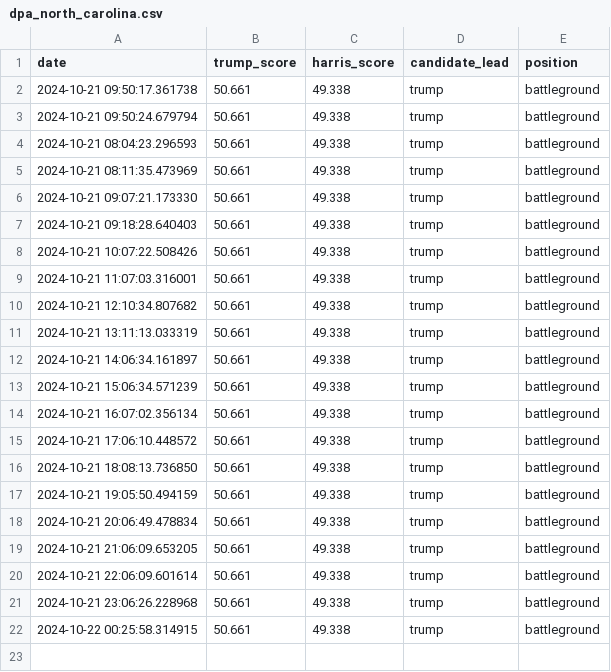
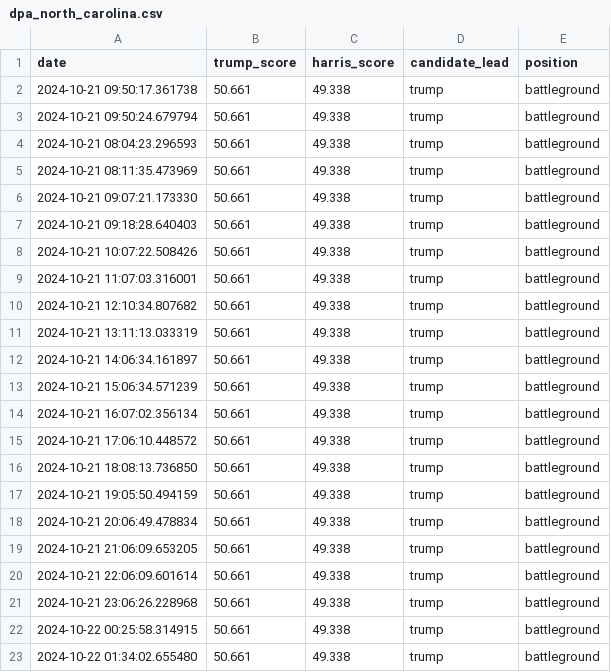
Before and after one commit to tomvaillant/dpa-api-us-wahl, a CSV file: dpa_north_carolina.csv, drawn as a sheet.

```diff
--- a/dpa_north_carolina.csv
+++ b/dpa_north_carolina.csv
@@ -22 +22,2 @@ date,trump_score,harris_score,candidate_lead,position
 2024-10-22 00:25:58.314915,50.661,49.338,trump,battleground
+2024-10-22 01:34:02.655480,50.661,49.338,trump,battleground
```
Also changed, not shown: dpa_georgia.csv, dpa_nevada.csv, 1 other file.
